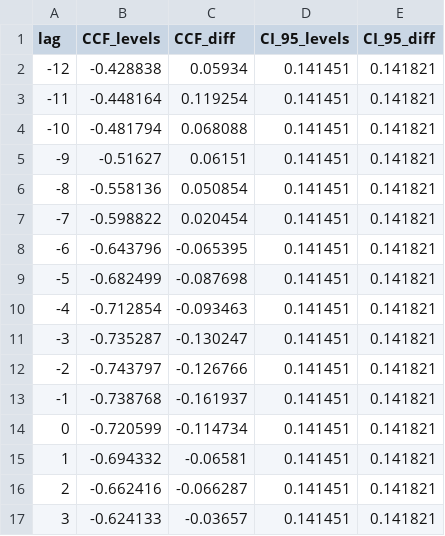
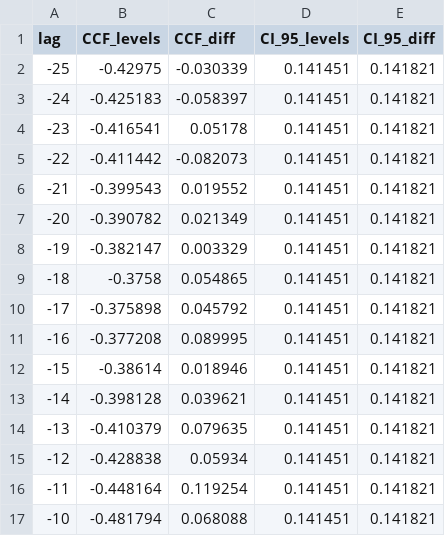
Before and after one commit to PYender/triptych-we-are-anomalies, a CSV file: code/cps/granger_ccf_ccf.csv, drawn as a sheet; only a part is shown; the shorter side is filled out with more unchanged rows; the diff covers the shown part only; the diff names each change by its address in the sheet, - before the commit and + after, or states it on an @@ line.

```diff
--- a/code/cps/granger_ccf_ccf.csv
+++ b/code/cps/granger_ccf_ccf.csv
+row 2: -25 | -0.42975 | -0.030339 | 0.141451 | 0.141821
+row 3: -24 | -0.425183 | -0.058397 | 0.141451 | 0.141821
+row 4: -23 | -0.416541 | 0.05178 | 0.141451 | 0.141821
+row 5: -22 | -0.411442 | -0.082073 | 0.141451 | 0.141821
+row 6: -21 | -0.399543 | 0.019552 | 0.141451 | 0.141821
+row 7: -20 | -0.390782 | 0.021349 | 0.141451 | 0.141821
+row 8: -19 | -0.382147 | 0.003329 | 0.141451 | 0.141821
+row 9: -18 | -0.3758 | 0.054865 | 0.141451 | 0.141821
+row 10: -17 | -0.375898 | 0.045792 | 0.141451 | 0.141821
+row 11: -16 | -0.377208 | 0.089995 | 0.141451 | 0.141821
+row 12: -15 | -0.38614 | 0.018946 | 0.141451 | 0.141821
+row 13: -14 | -0.398128 | 0.039621 | 0.141451 | 0.141821
+row 14: -13 | -0.410379 | 0.079635 | 0.141451 | 0.141821
```
Also changed, not shown: 13 added rows elsewhere in this file, code/cps/granger_ccf_granger.csv, code/cps/spectral_significance_results.csv, 2 other files.
